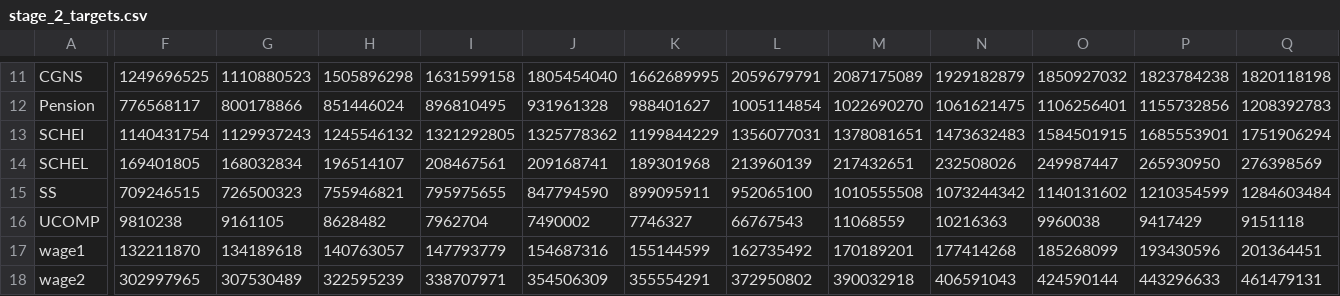
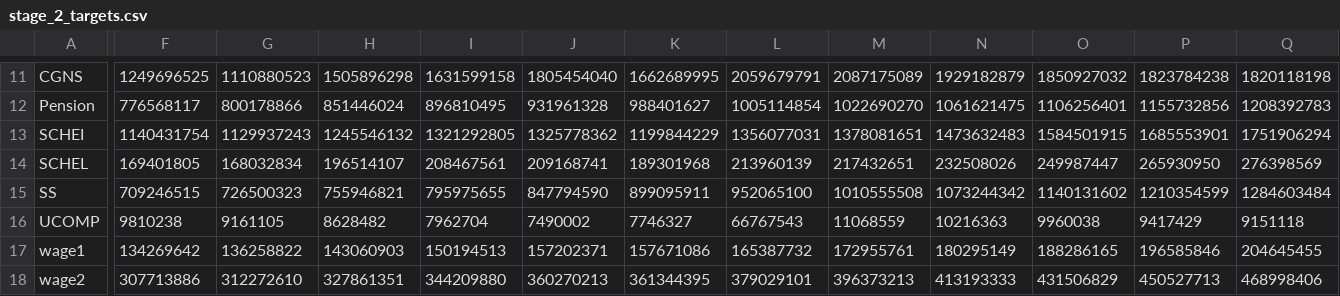
Before and after one commit to PSLmodels/taxdata, a CSV file: cps_stage1/stage_2_targets.csv, drawn as a sheet; only a part is shown, gaps mark what is left out; the diff covers the shown part only; the diff names each change by its address in the sheet, - before the commit and + after, or states it on an @@ line.

```diff
--- a/cps_stage1/stage_2_targets.csv
+++ b/cps_stage1/stage_2_targets.csv
-F17: 132211870
+F17: 134269642
-G17: 134189618
+G17: 136258822
-H17: 140763057
+H17: 143060903
-I17: 147793779
+I17: 150194513
-J17: 154687316
+J17: 157202371
-K17: 155144599
+K17: 157671086
-L17: 162735492
+L17: 165387732
-M17: 170189201
+M17: 172955761
-N17: 177414268
+N17: 180295149
-O17: 185268099
+O17: 188286165
-P17: 193430596
+P17: 196585846
-Q17: 201364451
+Q17: 204645455
-F18: 302997965
+F18: 307713886
-G18: 307530489
+G18: 312272610
-H18: 322595239
+H18: 327861351
-I18: 338707971
+I18: 344209880
-J18: 354506309
+J18: 360270213
-K18: 355554291
+K18: 361344395
-L18: 372950802
+L18: 379029101
-M18: 390032918
+M18: 396373213
-N18: 406591043
+N18: 413193333
-O18: 424590144
+O18: 431506829
-P18: 443296633
+P18: 450527713
-Q18: 461479131
+Q18: 468998406
```
Also changed, not shown: 112 edited cells elsewhere in this file, puf_stage1/SOI_estimates.csv, puf_stage1/Stage_II_targets.csv, 4 other files.
